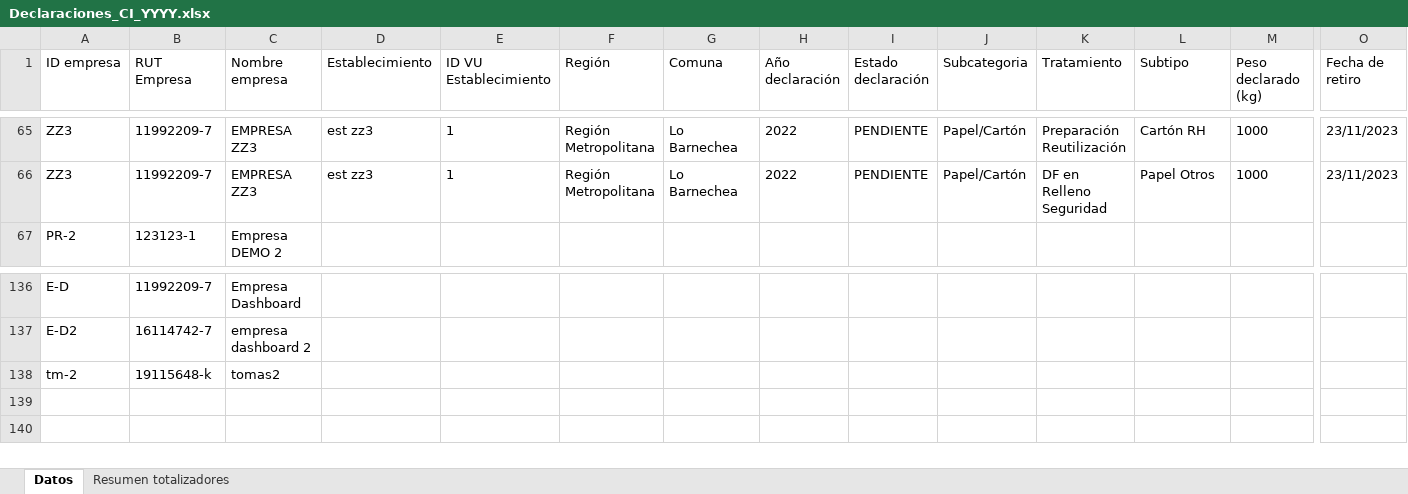
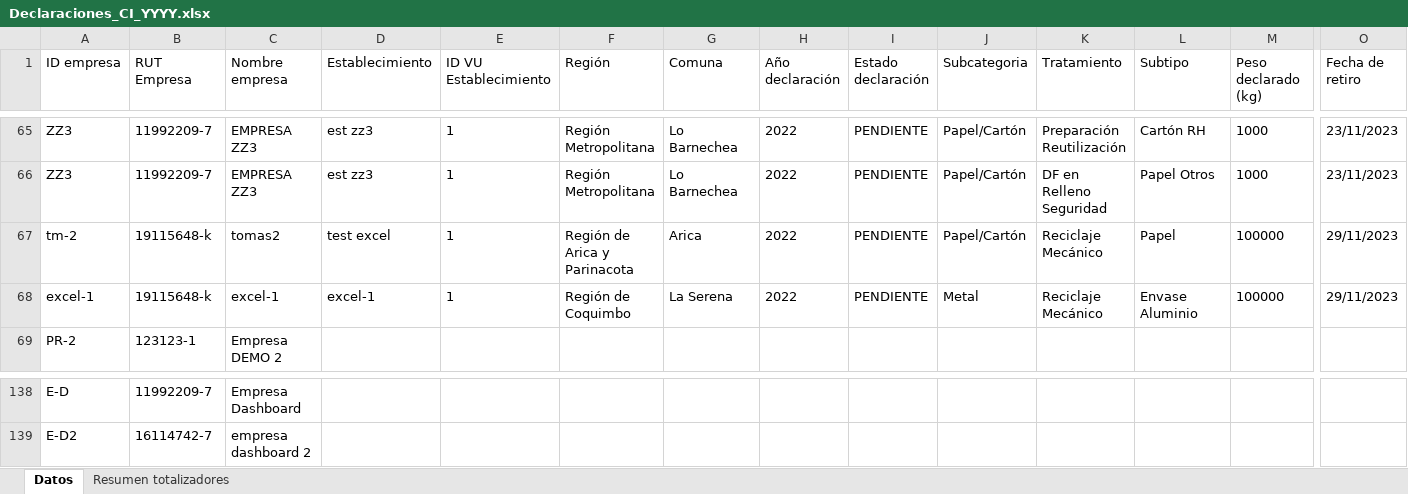
Before and after one commit to PLEYASOFT/rigk-sistema-gestion-residuos, an Excel workbook: desarrollo/rigk-sg-back/files/templates/Declaraciones_CI_YYYY.xlsx, sheet Datos, drawn as a sheet; only a part is shown, gaps mark what is left out; values as stored, in another font and other column widths than the file's, no borders; removed rows and columns are numbered as before the commit, all else as after; rows hold the shown columns only; the diff names each change by its address in the sheet, - before the commit and + after, or states it on an @@ line.

```diff
--- a/desarrollo/rigk-sg-back/files/templates/Declaraciones_CI_YYYY.xlsx (sheet Datos)
+++ b/desarrollo/rigk-sg-back/files/templates/Declaraciones_CI_YYYY.xlsx (sheet Datos)
+row 67: tm-2 | 19115648-k | tomas2 | test excel | 1 | Región de Arica y Parinacota | Arica | 2022 | PENDIENTE | Papel/Cartón | Reciclaje Mecánico | Papel | 100000 | 29/11/2023
+row 68: excel-1 | 19115648-k | excel-1 | excel-1 | 1 | Región de Coquimbo | La Serena | 2022 | PENDIENTE | Metal | Reciclaje Mecánico | Envase Aluminio | 100000 | 29/11/2023
-row 138: tm-2 | 19115648-k | tomas2
```
Also changed, not shown: sheet Resumen totalizadores, 1 other file.
